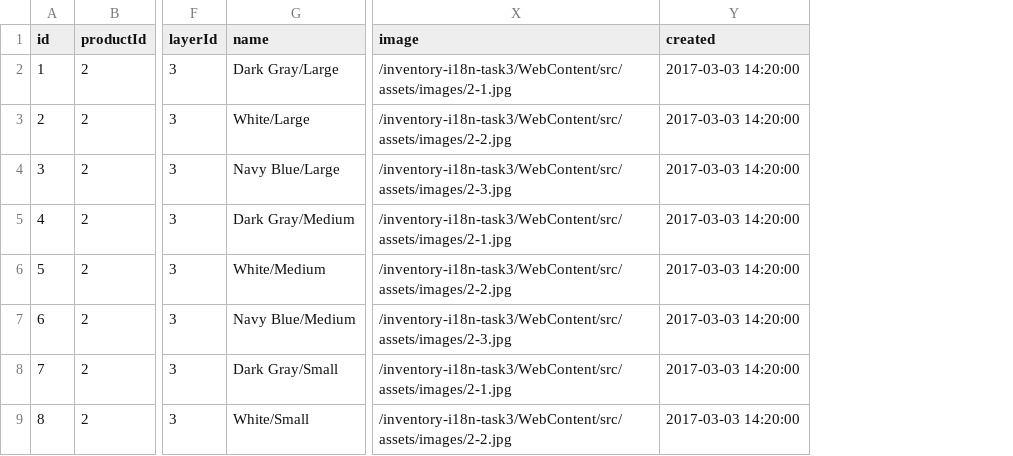
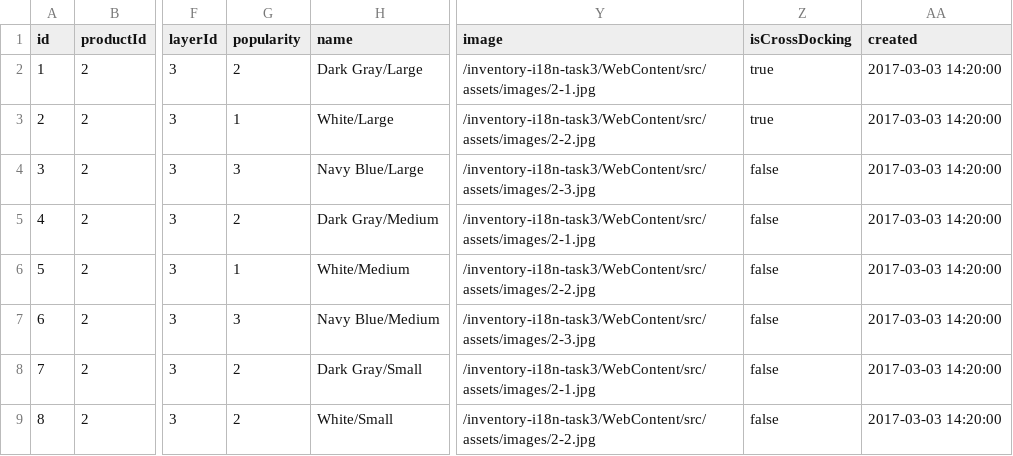
Before and after one commit to weimingwill/inventory-system, a CSV file: WebContent/src/data/variants.csv, drawn as a sheet; only a part is shown, gaps mark what is left out; the diff names each change by its address in the sheet, - before the commit and + after, or states it on an @@ line.

```diff
--- a/WebContent/src/data/variants.csv
+++ b/WebContent/src/data/variants.csv
+column G (popularity), rows 2-9: 2 | 1 | 3 | 2 | 1 | 3 | 2 | 2
+column Z (isCrossDocking), rows 2-9: true | true | false | false | false | false | false | false
```
Also changed, not shown: WebContent/src/data/shelves.csv, WebContent/src/data/supplier-contacts.csv, 16 other files.
